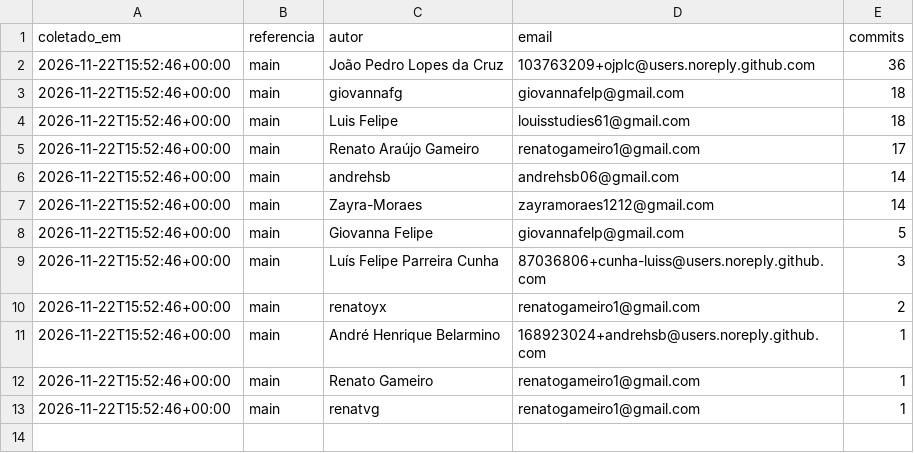
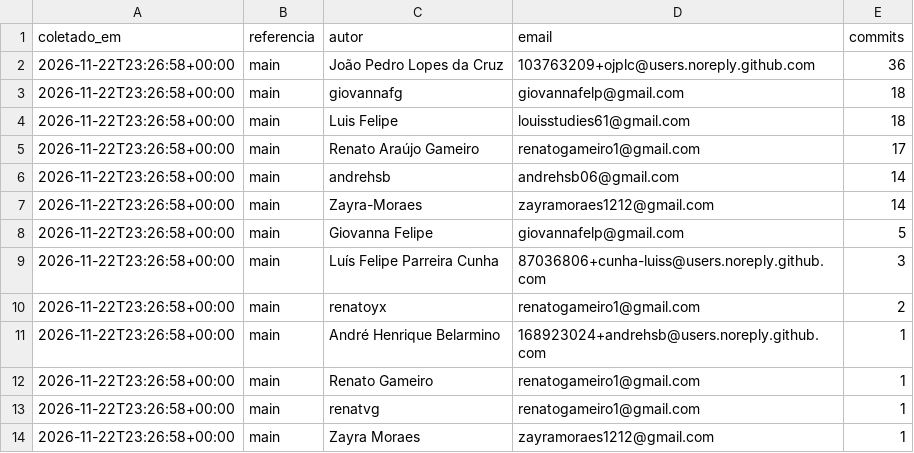
Before and after one commit to FCTE-Qualidade-de-Software-1/2026-2_T02_ADA_LOVELACE, a CSV file: docs/gestao/dados/membros-commits.csv, drawn as a sheet.

```diff
--- a/docs/gestao/dados/membros-commits.csv
+++ b/docs/gestao/dados/membros-commits.csv
@@ -1,13 +1,14 @@
 coletado_em,referencia,autor,email,commits
-2026-11-22T15:52:46+00:00,main,João Pedro Lopes da Cruz,103763209+ojplc@users.noreply.github.com,36
-2026-11-22T15:52:46+00:00,main,giovannafg,giovannafelp@gmail.com,18
-2026-11-22T15:52:46+00:00,main,Luis Felipe,louisstudies61@gmail.com,18
-2026-11-22T15:52:46+00:00,main,Renato Araújo Gameiro,renatogameiro1@gmail.com,17
-2026-11-22T15:52:46+00:00,main,andrehsb,andrehsb06@gmail.com,14
-2026-11-22T15:52:46+00:00,main,Zayra-Moraes,zayramoraes1212@gmail.com,14
-2026-11-22T15:52:46+00:00,main,Giovanna Felipe,giovannafelp@gmail.com,5
-2026-11-22T15:52:46+00:00,main,Luís Felipe Parreira Cunha,87036806+cunha-luiss@users.noreply.github.com,3
-2026-11-22T15:52:46+00:00,main,renatoyx,renatogameiro1@gmail.com,2
-2026-11-22T15:52:46+00:00,main,André Henrique Belarmino,168923024+andrehsb@users.noreply.github.com,1
-2026-11-22T15:52:46+00:00,main,Renato Gameiro,renatogameiro1@gmail.com,1
-2026-11-22T15:52:46+00:00,main,renatvg,renatogameiro1@gmail.com,1
+2026-11-22T23:26:58+00:00,main,João Pedro Lopes da Cruz,103763209+ojplc@users.noreply.github.com,36
+2026-11-22T23:26:58+00:00,main,giovannafg,giovannafelp@gmail.com,18
+2026-11-22T23:26:58+00:00,main,Luis Felipe,louisstudies61@gmail.com,18
+2026-11-22T23:26:58+00:00,main,Renato Araújo Gameiro,renatogameiro1@gmail.com,17
+2026-11-22T23:26:58+00:00,main,andrehsb,andrehsb06@gmail.com,14
+2026-11-22T23:26:58+00:00,main,Zayra-Moraes,zayramoraes1212@gmail.com,14
+2026-11-22T23:26:58+00:00,main,Giovanna Felipe,giovannafelp@gmail.com,5
+2026-11-22T23:26:58+00:00,main,Luís Felipe Parreira Cunha,87036806+cunha-luiss@users.noreply.github.com,3
+2026-11-22T23:26:58+00:00,main,renatoyx,renatogameiro1@gmail.com,2
+2026-11-22T23:26:58+00:00,main,André Henrique Belarmino,168923024+andrehsb@users.noreply.github.com,1
+2026-11-22T23:26:58+00:00,main,Renato Gameiro,renatogameiro1@gmail.com,1
+2026-11-22T23:26:58+00:00,main,renatvg,renatogameiro1@gmail.com,1
+2026-11-22T23:26:58+00:00,main,Zayra Moraes,zayramoraes1212@gmail.com,1
```
Also changed, not shown: 5 other files.
